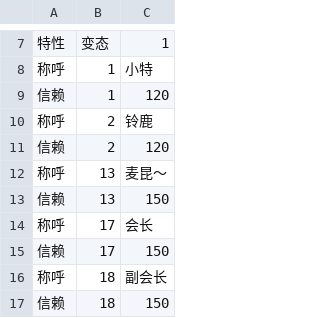
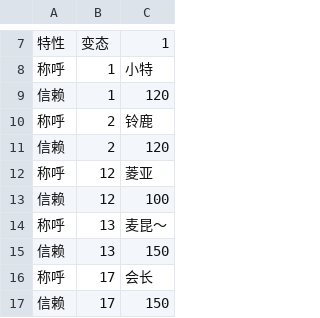
Before and after one commit to yikisi/2, a CSV file: csv/Chara/extend/Chara1003 TT.csv, drawn as a sheet; only a part is shown, gaps mark what is left out; the shorter side is filled out with more unchanged rows; the diff names each change by its address in the sheet, - before the commit and + after, or states it on an @@ line.

```diff
--- a/csv/Chara/extend/Chara1003 TT.csv
+++ b/csv/Chara/extend/Chara1003 TT.csv
+row 12: 称呼 | 12 | 菱亚
+row 13: 信赖 | 12 | 100
```
Also changed, not shown: csv/Chara/extend/Chara1017 SR.csv, csv/Chara/extend/Chara1024 MTG.csv, 26 other files.
